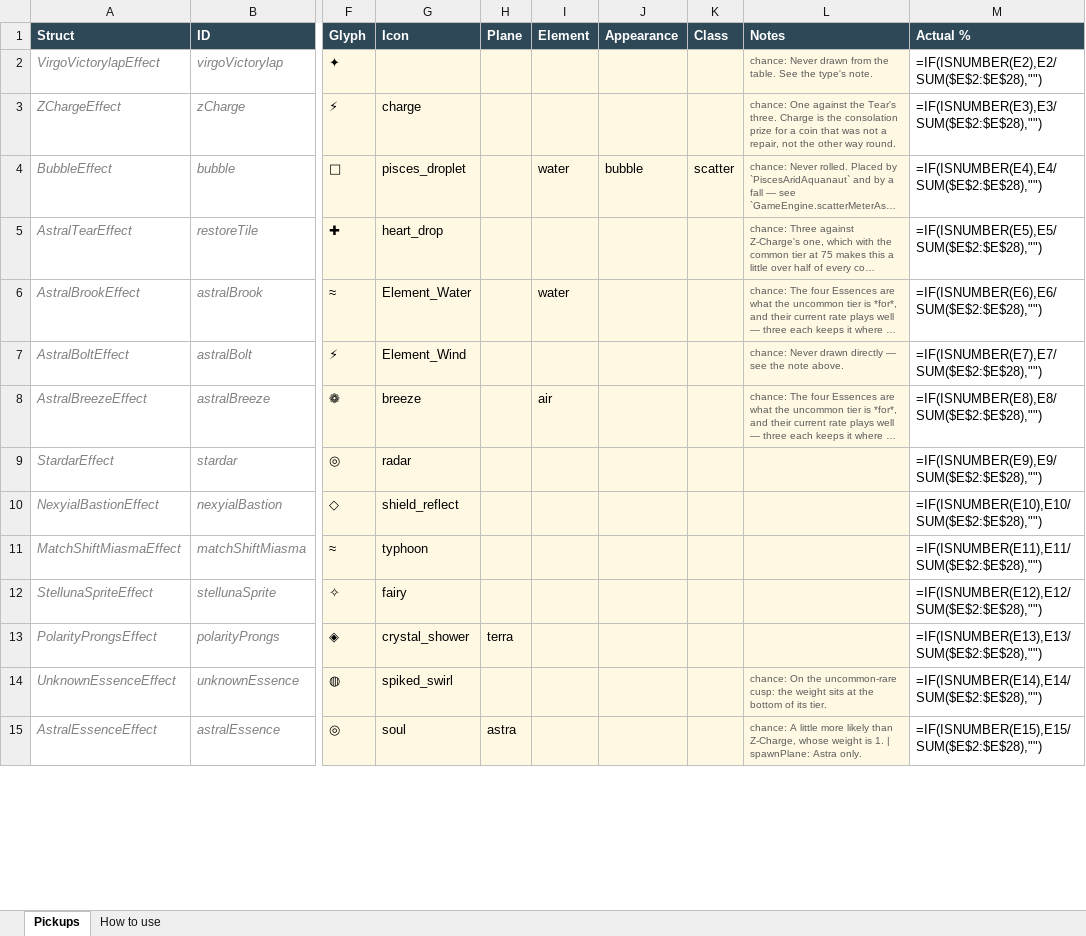
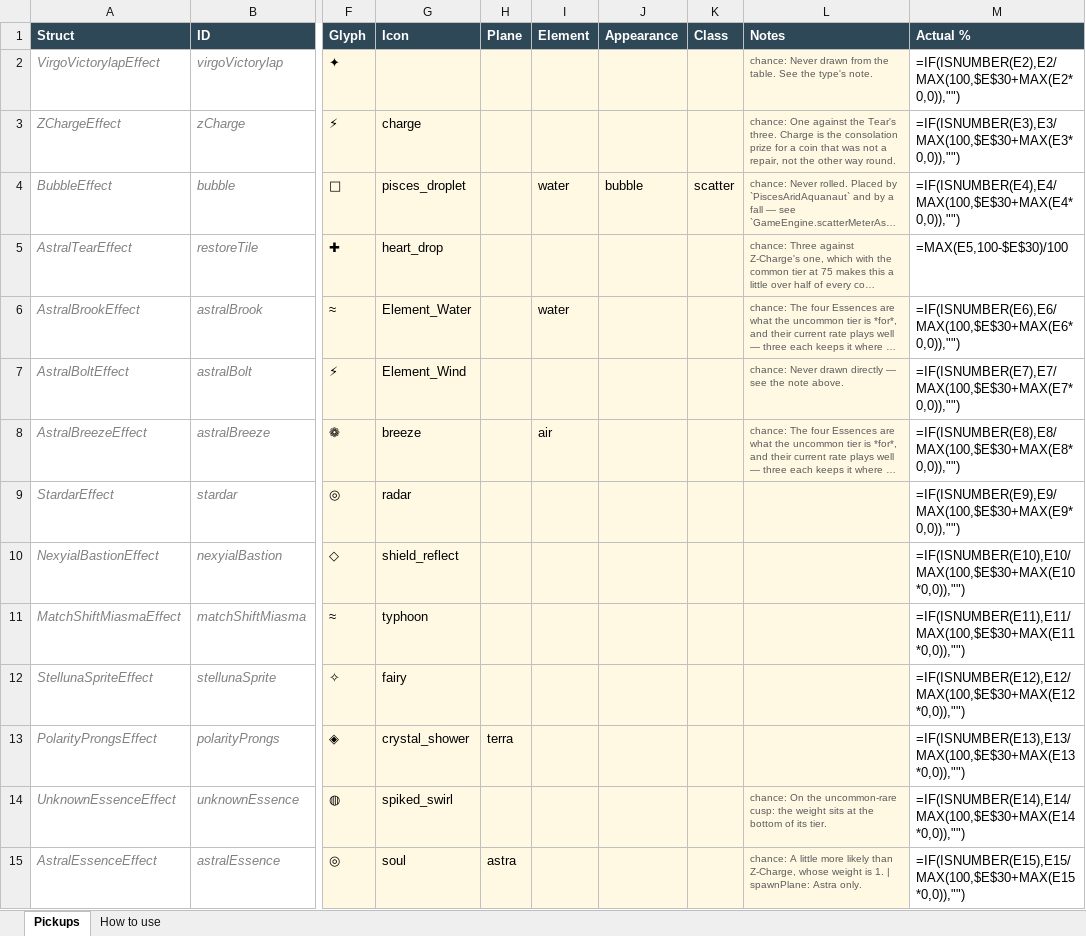
Before and after one commit to SorseC0de/Project-Stars, an Excel workbook: _Design/Pickups.xlsx, sheet Pickups, drawn as a sheet; only a part is shown, gaps mark what is left out; long unchanged cells end in …; values as stored, in another font and other column widths than the file's, no borders; formulas without a stored value are shown as written; the diff covers the shown part only; the diff names each change by its address in the sheet, - before the commit and + after, or states it on an @@ line.

```diff
--- a/_Design/Pickups.xlsx (sheet Pickups)
+++ b/_Design/Pickups.xlsx (sheet Pickups)
-M2 (Actual %): =IF(ISNUMBER(E2),E2/SUM($E$2:$E$28),"")
+M2 (Actual %): =IF(ISNUMBER(E2),E2/MAX(100,$E$30+MAX(E2*0,0)),"")
-M3 (Actual %): =IF(ISNUMBER(E3),E3/SUM($E$2:$E$28),"")
+M3 (Actual %): =IF(ISNUMBER(E3),E3/MAX(100,$E$30+MAX(E3*0,0)),"")
-M4 (Actual %): =IF(ISNUMBER(E4),E4/SUM($E$2:$E$28),"")
+M4 (Actual %): =IF(ISNUMBER(E4),E4/MAX(100,$E$30+MAX(E4*0,0)),"")
-M5 (Actual %): =IF(ISNUMBER(E5),E5/SUM($E$2:$E$28),"")
+M5 (Actual %): =MAX(E5,100-$E$30)/100
-M6 (Actual %): =IF(ISNUMBER(E6),E6/SUM($E$2:$E$28),"")
+M6 (Actual %): =IF(ISNUMBER(E6),E6/MAX(100,$E$30+MAX(E6*0,0)),"")
-M7 (Actual %): =IF(ISNUMBER(E7),E7/SUM($E$2:$E$28),"")
+M7 (Actual %): =IF(ISNUMBER(E7),E7/MAX(100,$E$30+MAX(E7*0,0)),"")
-M8 (Actual %): =IF(ISNUMBER(E8),E8/SUM($E$2:$E$28),"")
+M8 (Actual %): =IF(ISNUMBER(E8),E8/MAX(100,$E$30+MAX(E8*0,0)),"")
-M9 (Actual %): =IF(ISNUMBER(E9),E9/SUM($E$2:$E$28),"")
+M9 (Actual %): =IF(ISNUMBER(E9),E9/MAX(100,$E$30+MAX(E9*0,0)),"")
-M10 (Actual %): =IF(ISNUMBER(E10),E10/SUM($E$2:$E$28),"")
+M10 (Actual %): =IF(ISNUMBER(E10),E10/MAX(100,$E$30+MAX(E10*0,0)),"")
-M11 (Actual %): =IF(ISNUMBER(E11),E11/SUM($E$2:$E$28),"")
+M11 (Actual %): =IF(ISNUMBER(E11),E11/MAX(100,$E$30+MAX(E11*0,0)),"")
-M12 (Actual %): =IF(ISNUMBER(E12),E12/SUM($E$2:$E$28),"")
+M12 (Actual %): =IF(ISNUMBER(E12),E12/MAX(100,$E$30+MAX(E12*0,0)),"")
-M13 (Actual %): =IF(ISNUMBER(E13),E13/SUM($E$2:$E$28),"")
+M13 (Actual %): =IF(ISNUMBER(E13),E13/MAX(100,$E$30+MAX(E13*0,0)),"")
-M14 (Actual %): =IF(ISNUMBER(E14),E14/SUM($E$2:$E$28),"")
+M14 (Actual %): =IF(ISNUMBER(E14),E14/MAX(100,$E$30+MAX(E14*0,0)),"")
-M15 (Actual %): =IF(ISNUMBER(E15),E15/SUM($E$2:$E$28),"")
+M15 (Actual %): =IF(ISNUMBER(E15),E15/MAX(100,$E$30+MAX(E15*0,0)),"")
```
Also changed, not shown: 1 added row, 1 removed row and 13 edited cells elsewhere in this sheet, 5 other files.
